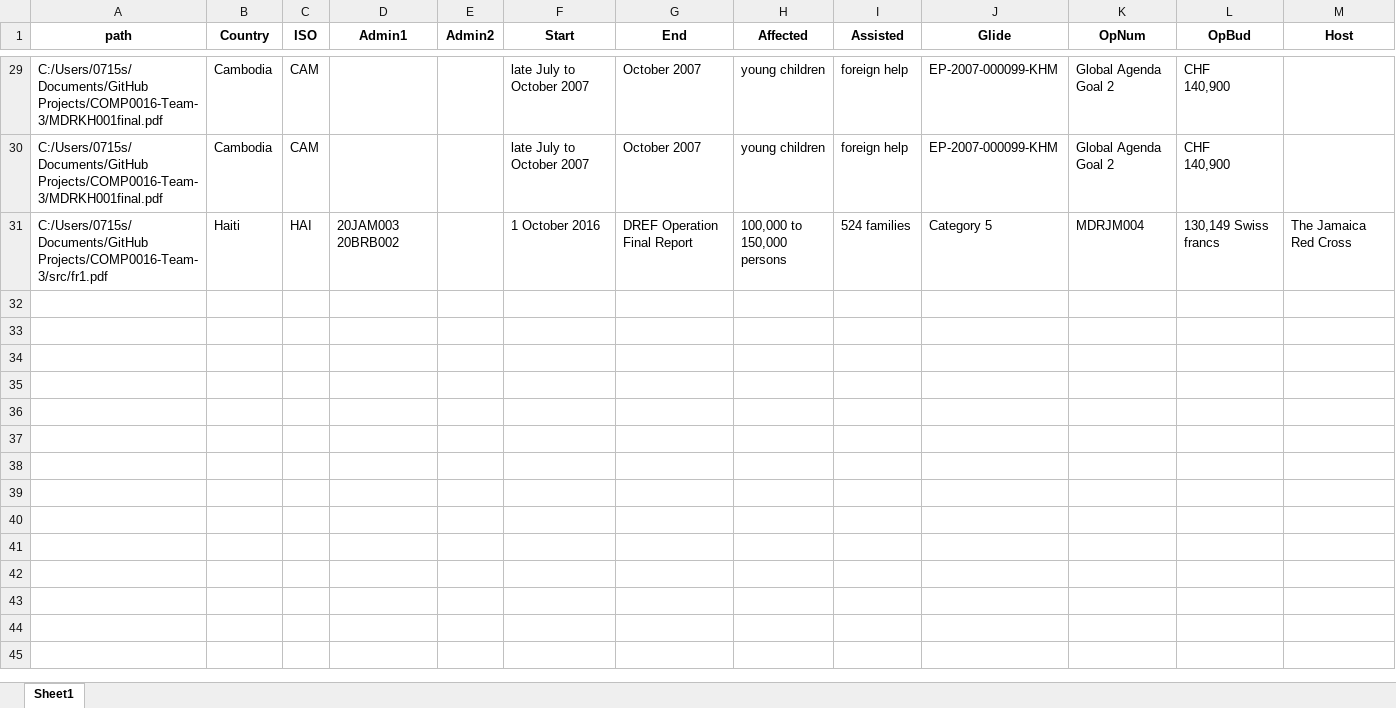
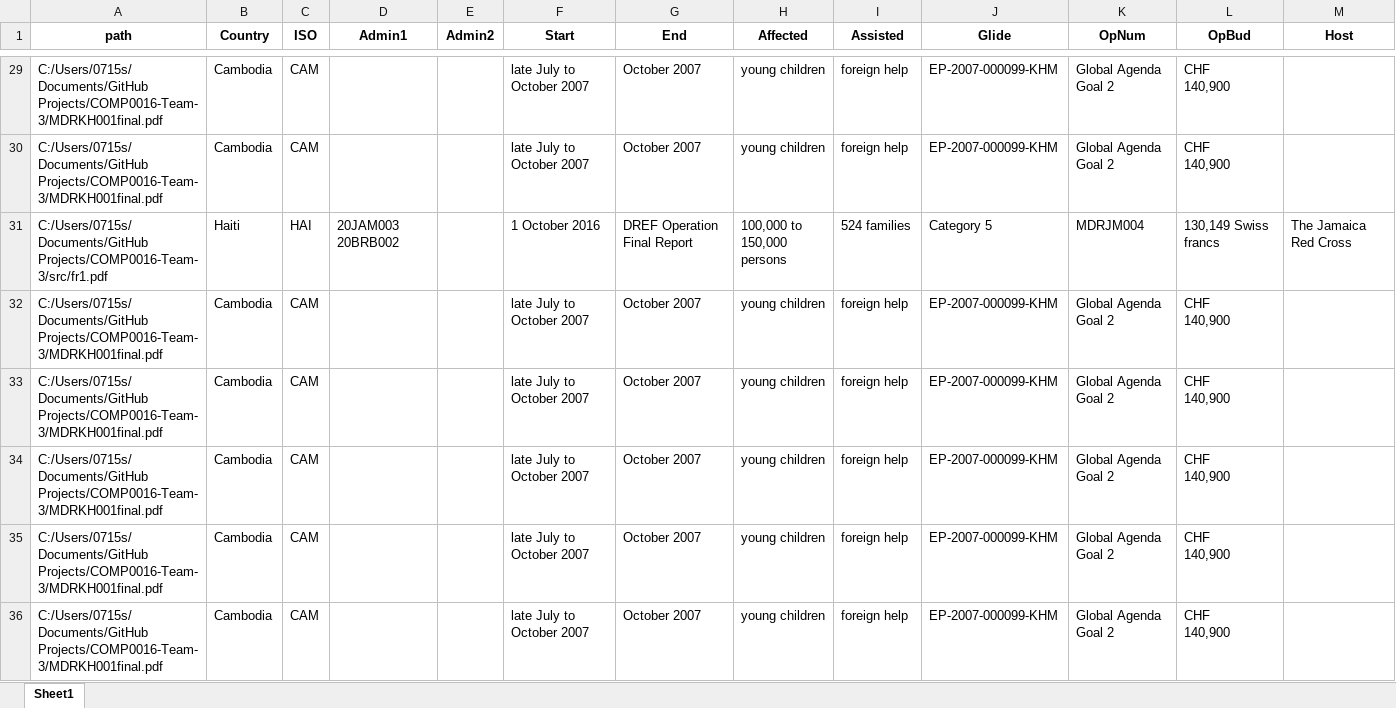
Before and after one commit to StoneChen917/COMP0016-Team-3, an Excel workbook: src/Backend/Integration/batchresults.xlsx, sheet Sheet1, drawn as a sheet; only a part is shown, gaps mark what is left out; values as stored, in another font and other column widths than the file's, no borders; ↵ is a line break in a cell; the diff names each change by its address in the sheet, - before the commit and + after, or states it on an @@ line.

```diff
--- a/src/Backend/Integration/batchresults.xlsx (sheet Sheet1)
+++ b/src/Backend/Integration/batchresults.xlsx (sheet Sheet1)
+row 32: C:/Users/0715s/Documents/GitHub Projects/COMP0016-Team-3/MDRKH001final.pdf | Cambodia | CAM |  |  | late July to October 2007 | October 2007 | young children | foreign help | EP-2007-000099-KHM | Global Agenda Goal 2 | CHF ↵ 140,900
+row 33: C:/Users/0715s/Documents/GitHub Projects/COMP0016-Team-3/MDRKH001final.pdf | Cambodia | CAM |  |  | late July to October 2007 | October 2007 | young children | foreign help | EP-2007-000099-KHM | Global Agenda Goal 2 | CHF ↵ 140,900
+row 34: C:/Users/0715s/Documents/GitHub Projects/COMP0016-Team-3/MDRKH001final.pdf | Cambodia | CAM |  |  | late July to October 2007 | October 2007 | young children | foreign help | EP-2007-000099-KHM | Global Agenda Goal 2 | CHF ↵ 140,900
+row 35: C:/Users/0715s/Documents/GitHub Projects/COMP0016-Team-3/MDRKH001final.pdf | Cambodia | CAM |  |  | late July to October 2007 | October 2007 | young children | foreign help | EP-2007-000099-KHM | Global Agenda Goal 2 | CHF ↵ 140,900
+row 36: C:/Users/0715s/Documents/GitHub Projects/COMP0016-Team-3/MDRKH001final.pdf | Cambodia | CAM |  |  | late July to October 2007 | October 2007 | young children | foreign help | EP-2007-000099-KHM | Global Agenda Goal 2 | CHF ↵ 140,900
```
Also changed, not shown: 1 other file.
